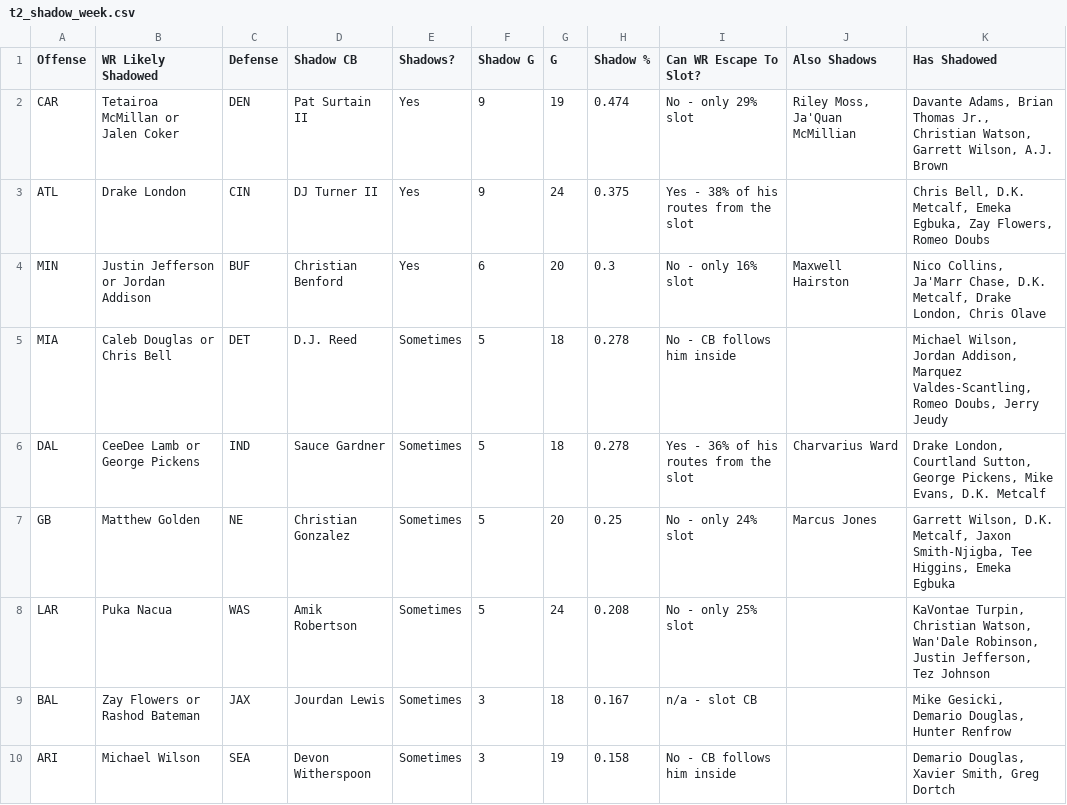
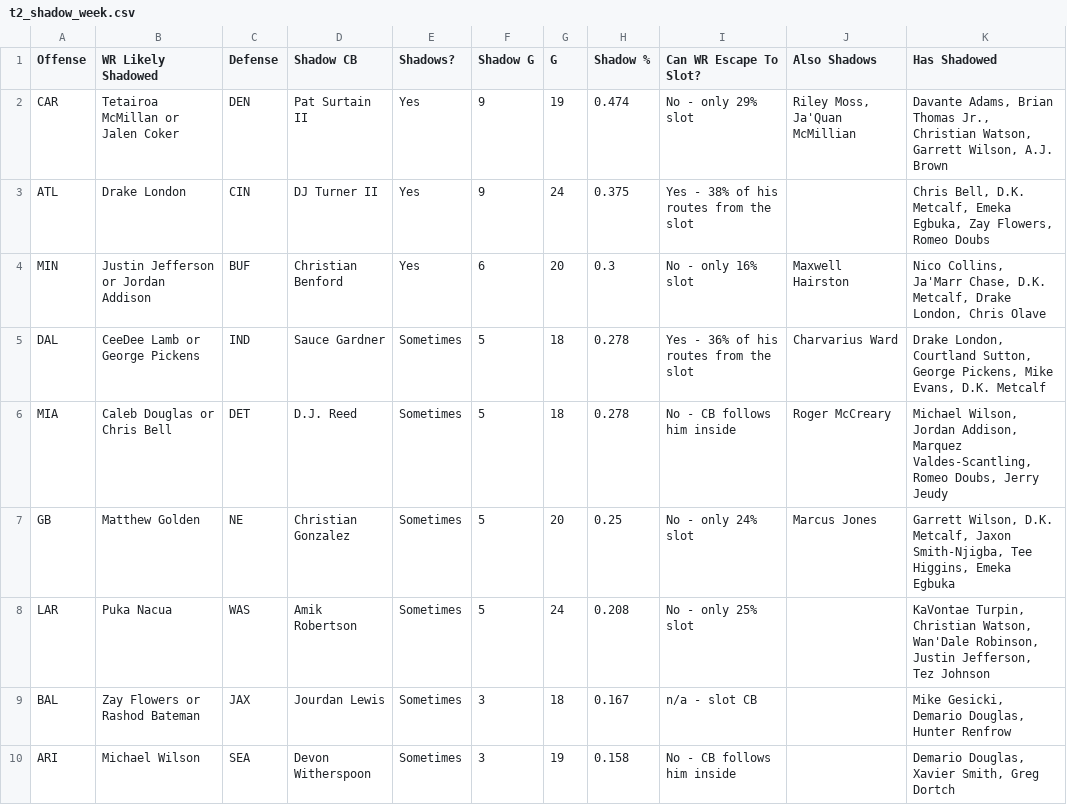
Before and after one commit to dhanani1/dwain-coverage-data, a CSV file: t2_shadow_week.csv, drawn as a sheet.

```diff
--- a/t2_shadow_week.csv
+++ b/t2_shadow_week.csv
@@ -4,4 +4,4 @@ ATL,Drake London,CIN,DJ Turner II,Yes,9,24,0.375,Yes - 38% of his routes from th
 MIN,Justin Jefferson or Jordan Addison,BUF,Christian Benford,Yes,6,20,0.3,No - only 16% slot,Maxwell Hairston,"Nico Collins, Ja'Marr Chase, D.K. Metcalf, Drake London, Chris Olave"
-MIA,Caleb Douglas or Chris Bell,DET,D.J. Reed,Sometimes,5,18,0.278,No - CB follows him inside,,"Michael Wilson, Jordan Addison, Marquez Valdes-Scantling, Romeo Doubs, Jerry Jeudy"
 DAL,CeeDee Lamb or George Pickens,IND,Sauce Gardner,Sometimes,5,18,0.278,Yes - 36% of his routes from the slot,Charvarius Ward,"Drake London, Courtland Sutton, George Pickens, Mike Evans, D.K. Metcalf"
+MIA,Caleb Douglas or Chris Bell,DET,D.J. Reed,Sometimes,5,18,0.278,No - CB follows him inside,Roger McCreary,"Michael Wilson, Jordan Addison, Marquez Valdes-Scantling, Romeo Doubs, Jerry Jeudy"
 GB,Matthew Golden,NE,Christian Gonzalez,Sometimes,5,20,0.25,No - only 24% slot,Marcus Jones,"Garrett Wilson, D.K. Metcalf, Jaxon Smith-Njigba, Tee Higgins, Emeka Egbuka"
```
Also changed, not shown: t2_data.csv, t2_extra.csv, 9 other files.
